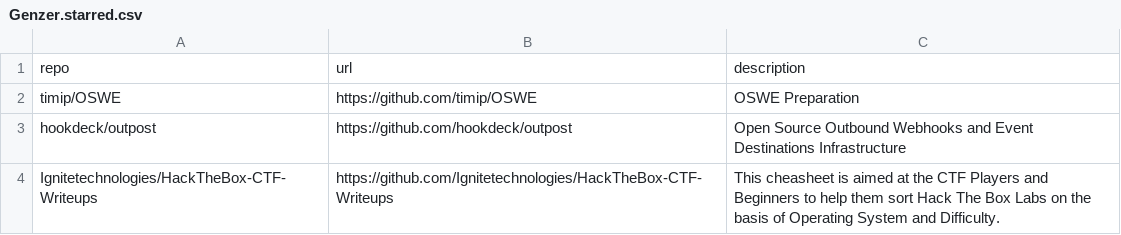
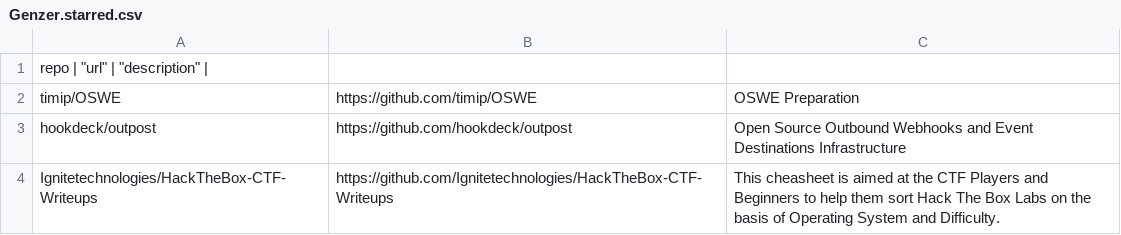
Before and after one commit to Genzer/starred-github-repos, a CSV file: Genzer.starred.csv, drawn as a sheet; only a part is shown; removed rows and columns are numbered as before the commit, all else as after; the diff names each change by its address in the sheet, - before the commit and + after, or states it on an @@ line.

```diff
--- a/Genzer.starred.csv
+++ b/Genzer.starred.csv
-row 1: repo | url | description
+row 1: repo | "url" | "description"
```
Also changed, not shown: 5 other files.
